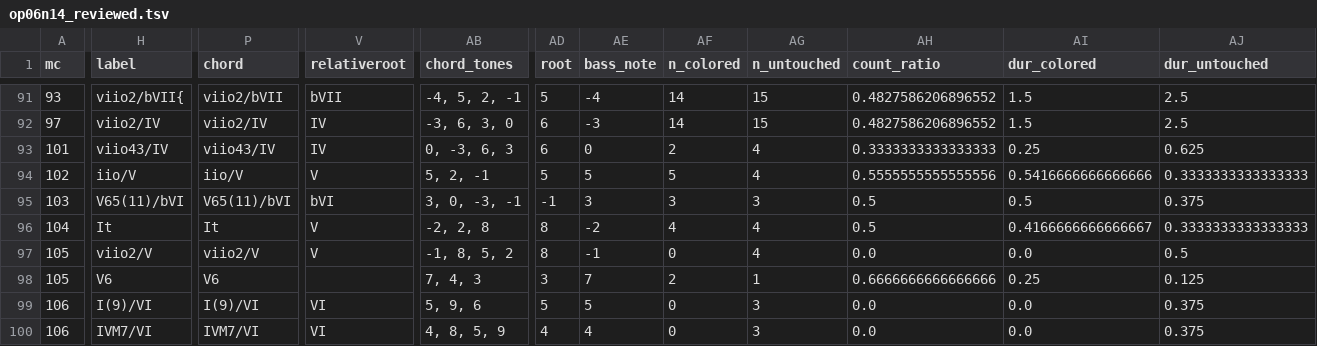
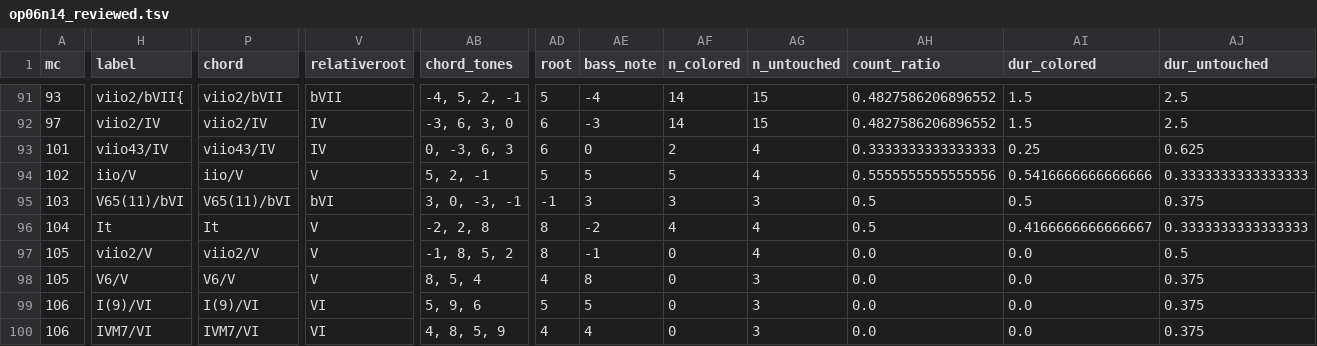
Before and after one commit to DCMLab/bartok_bagatelles, a TSV file: reviewed/op06n14_reviewed.tsv, drawn as a sheet; only a part is shown, gaps mark what is left out; the diff covers the shown part only; the diff names each change by its address in the sheet, - before the commit and + after, or states it on an @@ line.

```diff
--- a/reviewed/op06n14_reviewed.tsv
+++ b/reviewed/op06n14_reviewed.tsv
-H98 (label): V6
+H98 (label): V6/V
-P98 (chord): V6
+P98 (chord): V6/V
-V98 (relativeroot): (empty)
+V98 (relativeroot): V
-AB98 (chord_tones): 7, 4, 3
+AB98 (chord_tones): 8, 5, 4
-AD98 (root): 3
+AD98 (root): 4
-AE98 (bass_note): 7
+AE98 (bass_note): 8
-AF98 (n_colored): 2
+AF98 (n_colored): 0
-AG98 (n_untouched): 1
+AG98 (n_untouched): 3
-AH98 (count_ratio): 0.6666666666666666
+AH98 (count_ratio): 0.0
-AI98 (dur_colored): 0.25
+AI98 (dur_colored): 0.0
-AJ98 (dur_untouched): 0.125
+AJ98 (dur_untouched): 0.375
```
Also changed, not shown: 1 edited cell elsewhere in this file, chords/op06n14.chords.tsv, harmonies/op06n14.harmonies.tsv, 4 other files.
